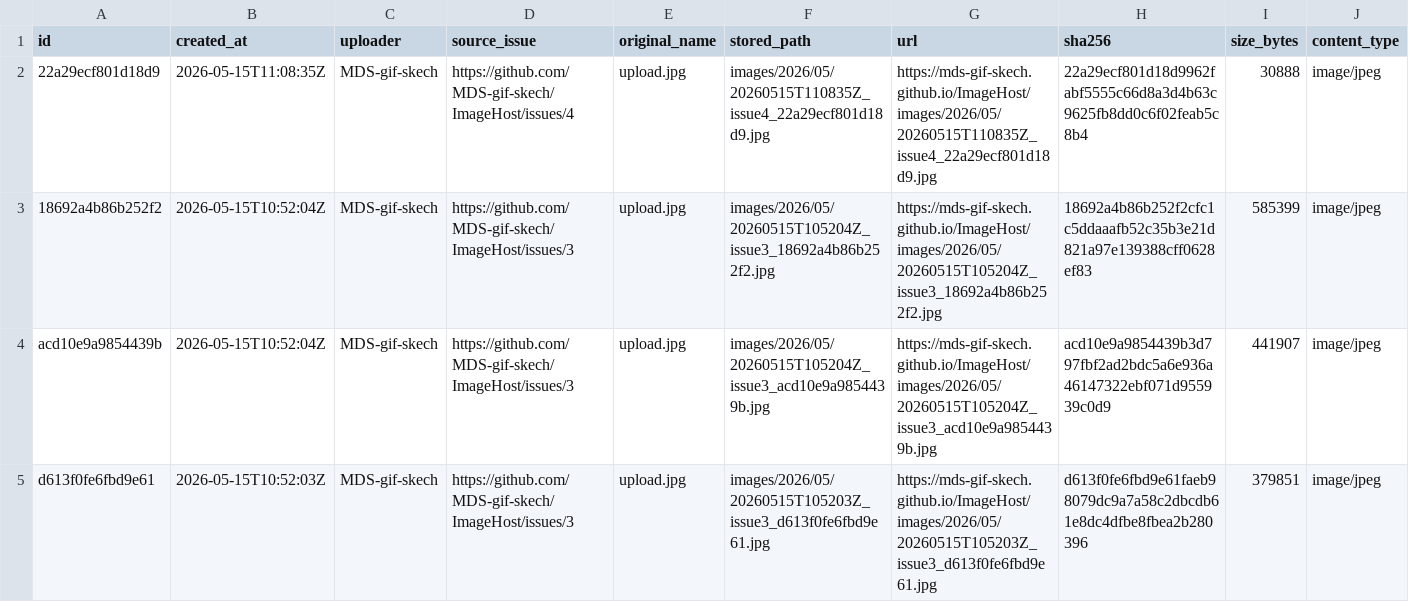
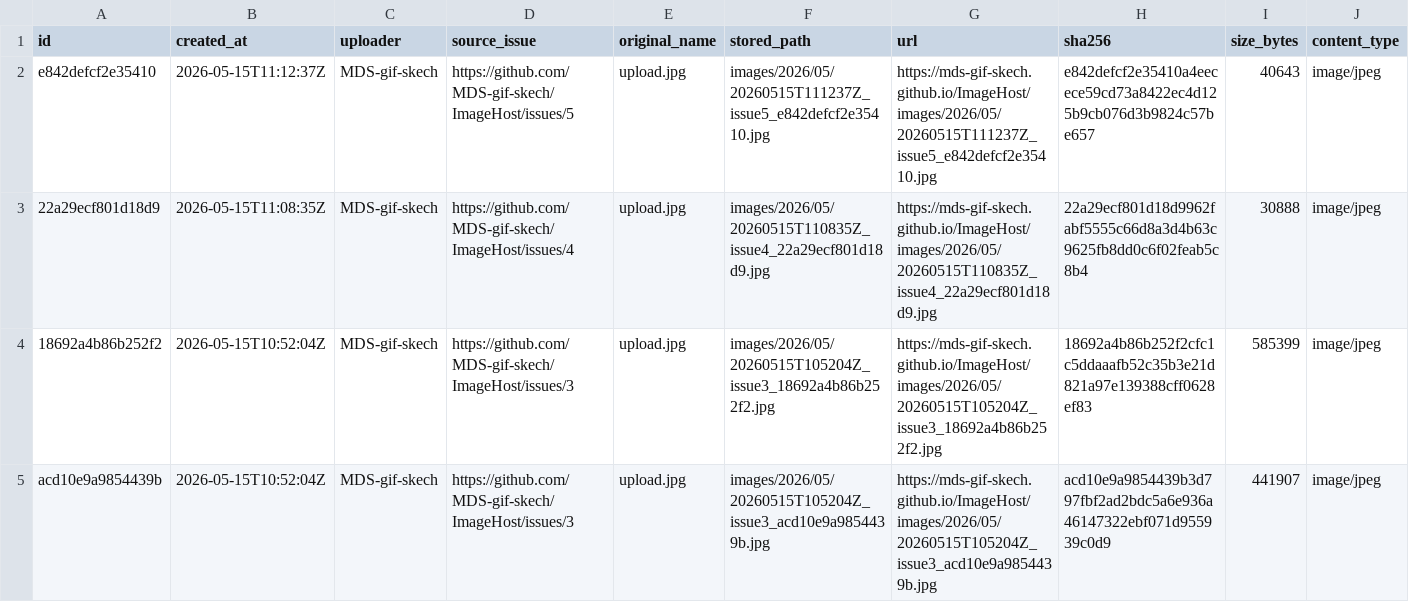
Before and after one commit to MDS-gif-skech/ImageHost, a CSV file: data/images.csv, drawn as a sheet; only a part is shown; the shorter side is filled out with more unchanged rows; the diff names each change by its address in the sheet, - before the commit and + after, or states it on an @@ line.

```diff
--- a/data/images.csv
+++ b/data/images.csv
+row 2: e842defcf2e35410 | 2026-05-15T11:12:37Z | MDS-gif-skech | https://github.com/MDS-gif-skech/ImageHost/issues/5 | upload.jpg | images/2026/05/20260515T111237Z_issue5_e842defcf2e35410.jpg | https://mds-gif-skech.github.io/ImageHost/images/2026/05/20260515T111237Z_issue5_e842defcf2e35410.jpg | e842defcf2e35410a4eecece59cd73a8422ec4d125b9cb076d3b9824c57be657 | 40643 | image/jpeg
```
Also changed, not shown: 2 other files.
